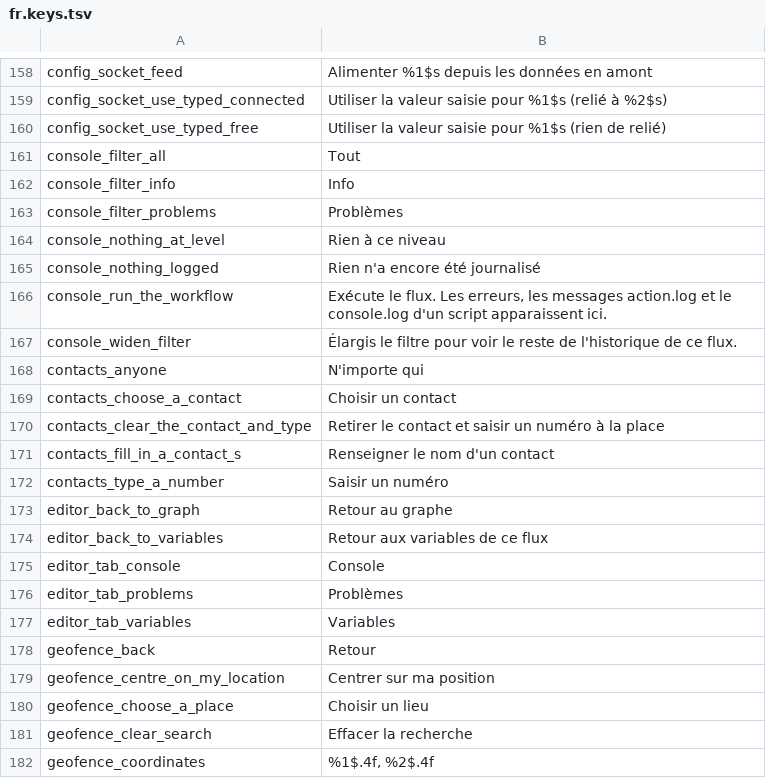
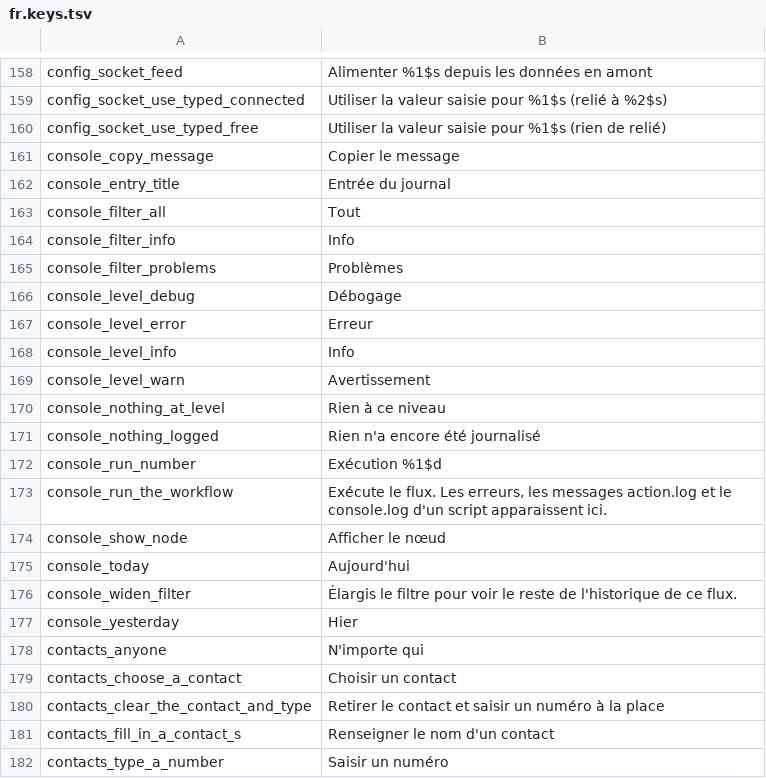
Before and after one commit to m1n1m1/Easymatic, a TSV file: loc/fr.keys.tsv, drawn as a sheet; only a part is shown, gaps mark what is left out; the shorter side is filled out with more unchanged rows; the diff names each change by its address in the sheet, - before the commit and + after, or states it on an @@ line.

```diff
--- a/loc/fr.keys.tsv
+++ b/loc/fr.keys.tsv
+row 161: console_copy_message | Copier le message
+row 162: console_entry_title | Entrée du journal
+row 166: console_level_debug | Débogage
+row 167: console_level_error | Erreur
+row 168: console_level_info | Info
+row 169: console_level_warn | Avertissement
+row 172: console_run_number | Exécution %1$d
+row 174: console_show_node | Afficher le nœud
+row 175: console_today | Aujourd'hui
+row 177: console_yesterday | Hier
```
Also changed, not shown: loc/es.keys.tsv, loc/ja.keys.tsv, 18 other files.
